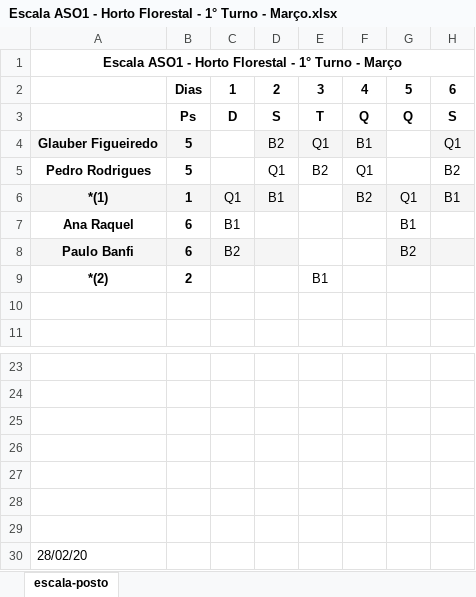
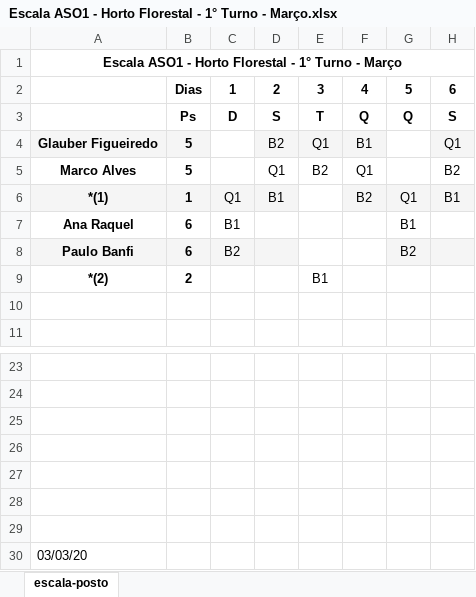
Before and after one commit to artphil/escala_gen, an Excel workbook: planilha/marco/Escala ASO1 - Horto Florestal - 1° Turno - Março.xlsx, sheet escala-posto, drawn as a sheet; only a part is shown, gaps mark what is left out; values as stored, in another font and other column widths than the file's, no borders; charts and pictures not drawn; the diff names each change by its address in the sheet, - before the commit and + after, or states it on an @@ line.

```diff
--- a/planilha/marco/Escala ASO1 - Horto Florestal - 1° Turno - Março.xlsx (sheet escala-posto)
+++ b/planilha/marco/Escala ASO1 - Horto Florestal - 1° Turno - Março.xlsx (sheet escala-posto)
-A5: Pedro Rodrigues
+A5: Marco Alves
-A30: 28/02/20
+A30: 03/03/20
```
Also changed, not shown: planilha/marco/Escala ASO1 - Lagoinha - 1° Turno - Março.xlsx, planilha/marco/Escala ASO1 - Santa Inês - 1° Turno - Março.xlsx, 9 other files.
